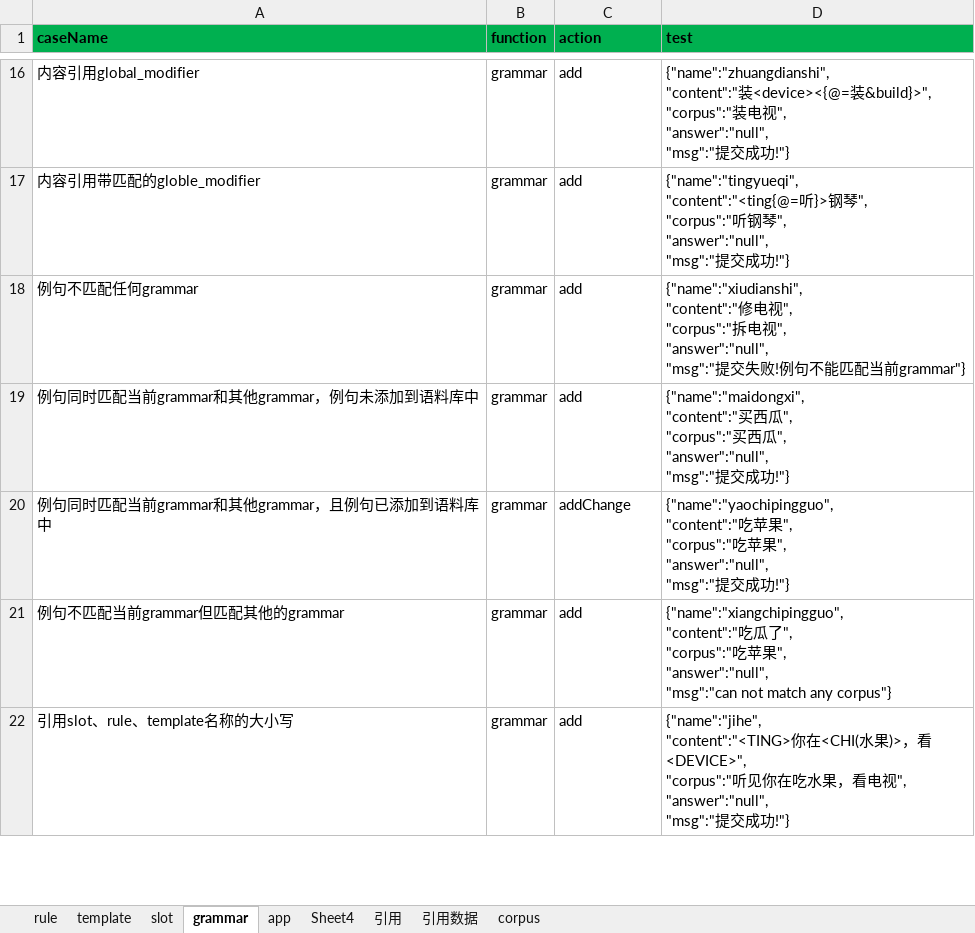
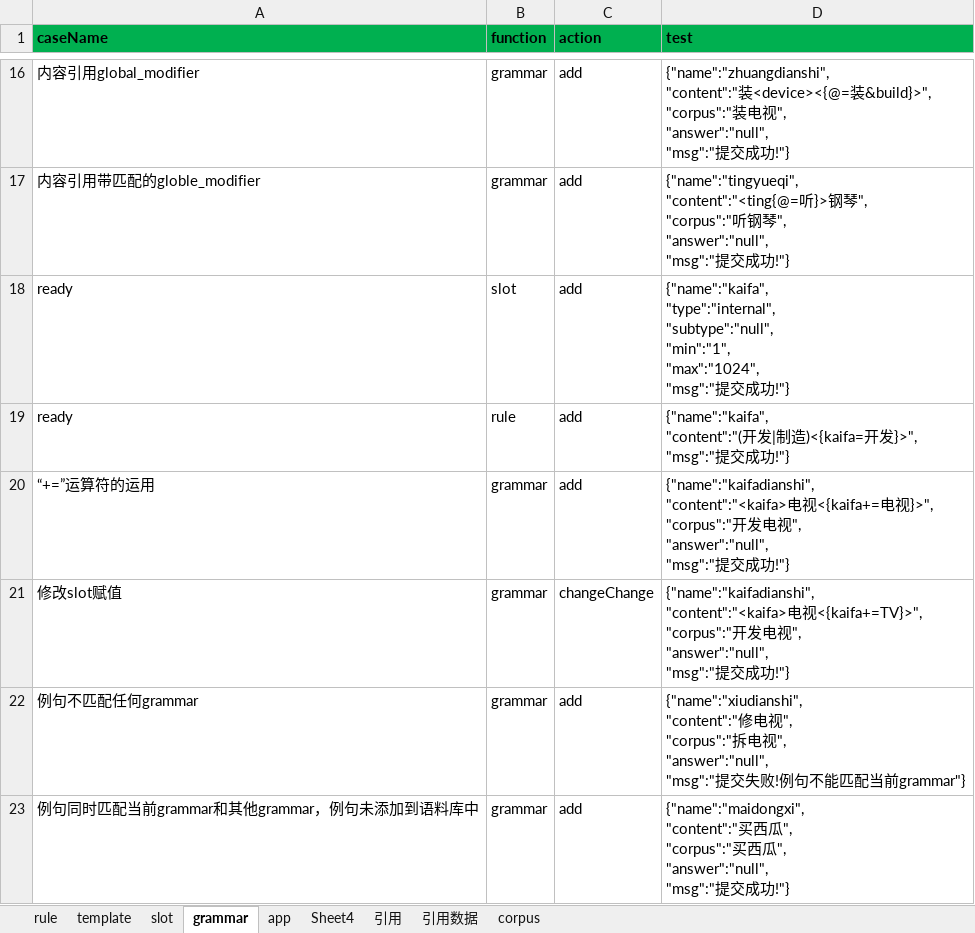
Before and after one commit to spencerluo/grammar, an Excel workbook: config/grammar.xlsx, sheet grammar, drawn as a sheet; only a part is shown, gaps mark what is left out; the shorter side is filled out with more unchanged rows; values as stored, in another font and other column widths than the file's, no borders; ↵ is a line break in a cell; the diff names each change by its address in the sheet, - before the commit and + after, or states it on an @@ line.

```diff
--- a/config/grammar.xlsx (sheet grammar)
+++ b/config/grammar.xlsx (sheet grammar)
+row 18: ready | slot | add | {"name":"kaifa", ↵ "type":"internal", ↵ "subtype":"null", ↵ "min":"1", ↵ "max":"1024", ↵ "msg":"提交成功!"}
+row 19: ready | rule | add | {"name":"kaifa", ↵ "content":"(开发|制造)<{kaifa=开发}>", ↵ "msg":"提交成功!"}
+row 20: “+=”运算符的运用 | grammar | add | {"name":"kaifadianshi", ↵ "content":"<kaifa>电视<{kaifa+=电视}>", ↵ "corpus":"开发电视", ↵ "answer":"null", ↵ "msg":"提交成功!"}
+row 21: 修改slot赋值 | grammar | changeChange | {"name":"kaifadianshi", ↵ "content":"<kaifa>电视<{kaifa+=TV}>", ↵ "corpus":"开发电视", ↵ "answer":"null", ↵ "msg":"提交成功!"}
```
Also changed, not shown: sheet rule, sheet corpus, sheet 引用数据, 1 other file.
